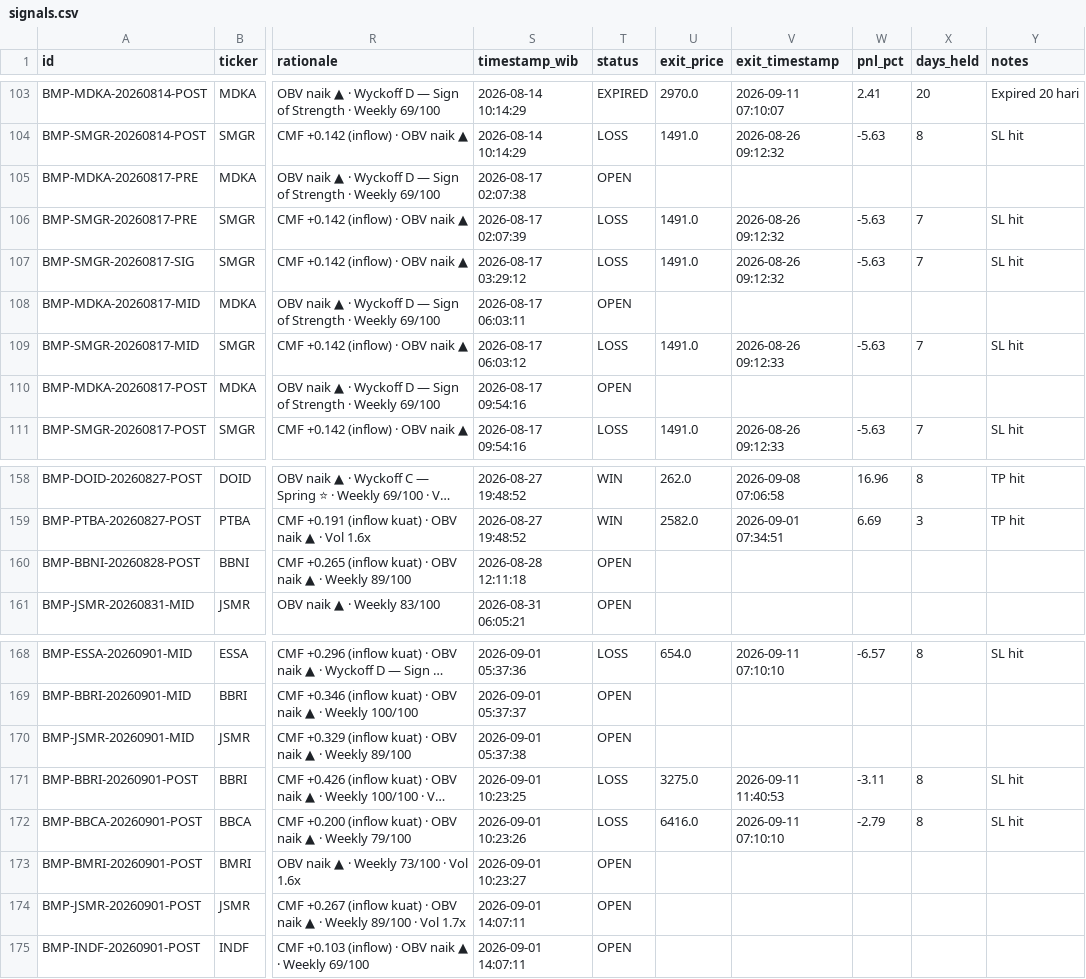
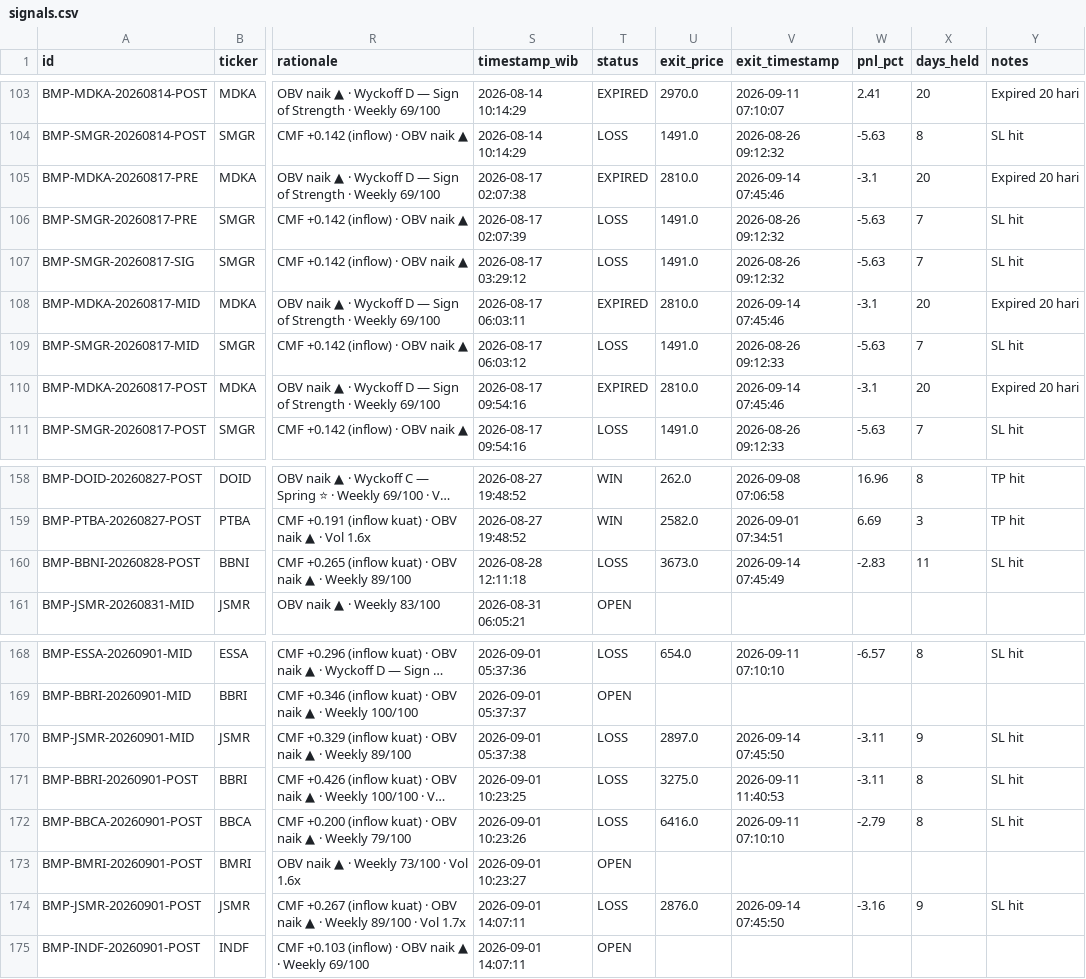
Before and after one commit to aryarifki/bandarmology-signalsFork, a CSV file: data/signals.csv, drawn as a sheet; only a part is shown, gaps mark what is left out; long unchanged cells end in …; the diff covers the shown part only; the diff names each change by its address in the sheet, - before the commit and + after, or states it on an @@ line.

Commit message:
🔍 Audit: WIN/LOSS update 2026-09-14 07:45 UTC

```diff
--- a/data/signals.csv
+++ b/data/signals.csv
-T105 (status): OPEN
+T105 (status): EXPIRED
-U105 (exit_price): (empty)
+U105 (exit_price): 2810.0
-V105 (exit_timestamp): (empty)
+V105 (exit_timestamp): 2026-09-14 07:45:46
-W105 (pnl_pct): (empty)
+W105 (pnl_pct): -3.1
-X105 (days_held): (empty)
+X105 (days_held): 20
-Y105 (notes): (empty)
+Y105 (notes): Expired 20 hari
-T108 (status): OPEN
+T108 (status): EXPIRED
-U108 (exit_price): (empty)
+U108 (exit_price): 2810.0
-V108 (exit_timestamp): (empty)
+V108 (exit_timestamp): 2026-09-14 07:45:46
-W108 (pnl_pct): (empty)
+W108 (pnl_pct): -3.1
-X108 (days_held): (empty)
+X108 (days_held): 20
-Y108 (notes): (empty)
+Y108 (notes): Expired 20 hari
-T110 (status): OPEN
+T110 (status): EXPIRED
-U110 (exit_price): (empty)
+U110 (exit_price): 2810.0
-V110 (exit_timestamp): (empty)
+V110 (exit_timestamp): 2026-09-14 07:45:46
-W110 (pnl_pct): (empty)
+W110 (pnl_pct): -3.1
-X110 (days_held): (empty)
+X110 (days_held): 20
-Y110 (notes): (empty)
+Y110 (notes): Expired 20 hari
-T160 (status): OPEN
+T160 (status): LOSS
-U160 (exit_price): (empty)
+U160 (exit_price): 3673.0
-V160 (exit_timestamp): (empty)
+V160 (exit_timestamp): 2026-09-14 07:45:49
-W160 (pnl_pct): (empty)
+W160 (pnl_pct): -2.83
-X160 (days_held): (empty)
+X160 (days_held): 11
-Y160 (notes): (empty)
+Y160 (notes): SL hit
-T170 (status): OPEN
+T170 (status): LOSS
-U170 (exit_price): (empty)
+U170 (exit_price): 2897.0
-V170 (exit_timestamp): (empty)
+V170 (exit_timestamp): 2026-09-14 07:45:50
-W170 (pnl_pct): (empty)
+W170 (pnl_pct): -3.11
-X170 (days_held): (empty)
+X170 (days_held): 9
-Y170 (notes): (empty)
+Y170 (notes): SL hit
-T174 (status): OPEN
+T174 (status): LOSS
-U174 (exit_price): (empty)
+U174 (exit_price): 2876.0
-V174 (exit_timestamp): (empty)
+V174 (exit_timestamp): 2026-09-14 07:45:50
-W174 (pnl_pct): (empty)
+W174 (pnl_pct): -3.16
-X174 (days_held): (empty)
+X174 (days_held): 9
-Y174 (notes): (empty)
+Y174 (notes): SL hit
```
Also changed, not shown: 18 edited cells elsewhere in this file.
